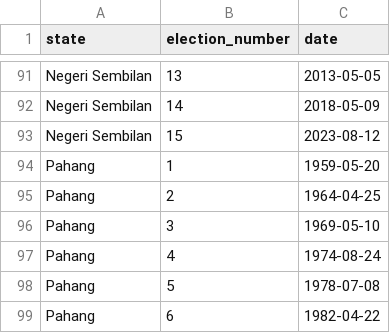
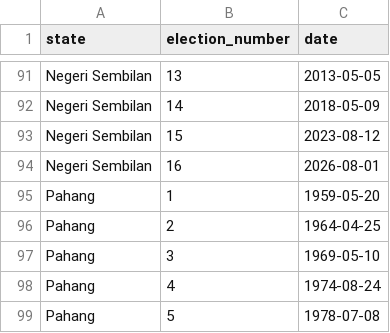
Before and after one commit to Thevesh/paper-meco-results, a CSV file: data/lookup_dates.csv, drawn as a sheet; only a part is shown, gaps mark what is left out; the shorter side is filled out with more unchanged rows.

```diff
--- a/data/lookup_dates.csv
+++ b/data/lookup_dates.csv
@@ -93,2 +93,3 @@ Negeri Sembilan,14,2018-05-09
 Negeri Sembilan,15,2023-08-12
+Negeri Sembilan,16,2026-08-01
 Pahang,1,1959-05-20
```
Also changed, not shown: data/lookup_candidate.csv, data/lookup_party.csv, 9 other files.
